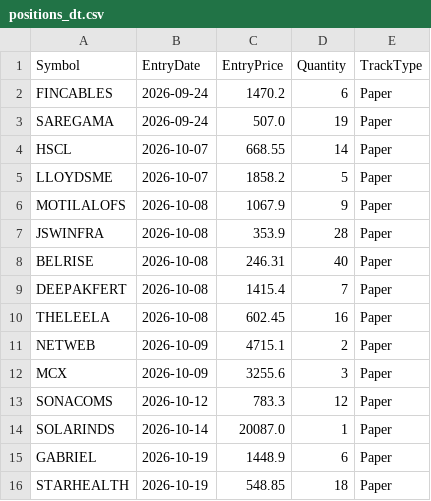
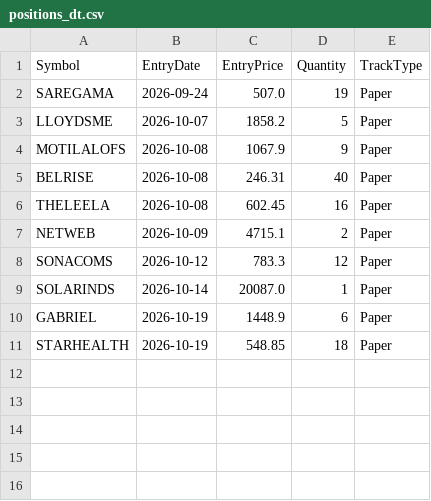
Before and after one commit to finnyrajmann/nse-dual_trend, a CSV file: data/positions_dt.csv, drawn as a sheet; the diff names each change by its address in the sheet, - before the commit and + after, or states it on an @@ line.

Commit message:
Auto-update — 2026-10-20

```diff
--- a/data/positions_dt.csv
+++ b/data/positions_dt.csv
-row 2: FINCABLES | 2026-09-24 | 1470.2 | 6 | Paper
-row 4: HSCL | 2026-10-07 | 668.55 | 14 | Paper
-row 7: JSWINFRA | 2026-10-08 | 353.9 | 28 | Paper
-row 9: DEEPAKFERT | 2026-10-08 | 1415.4 | 7 | Paper
-row 12: MCX | 2026-10-09 | 3255.6 | 3 | Paper
```
